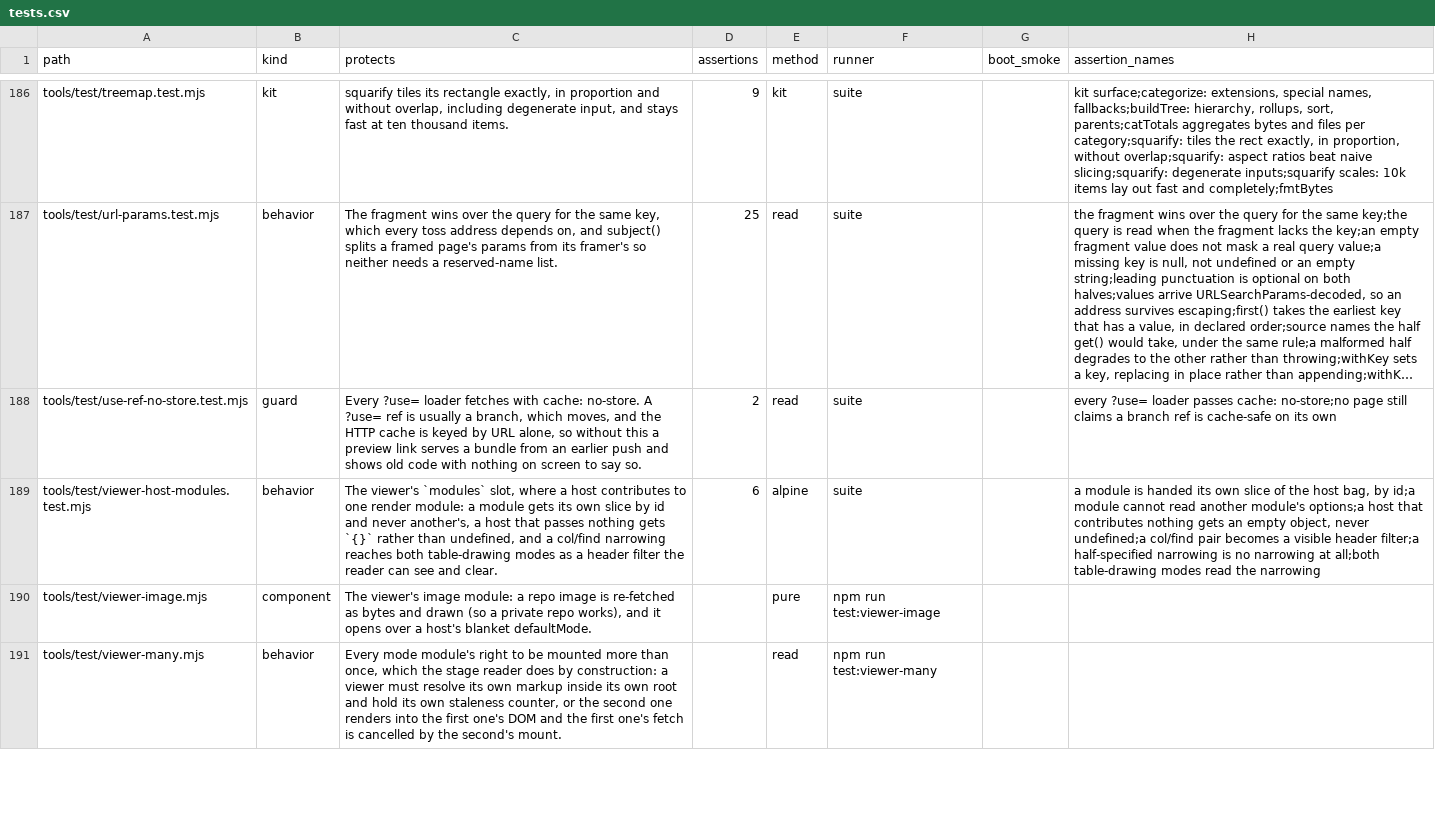
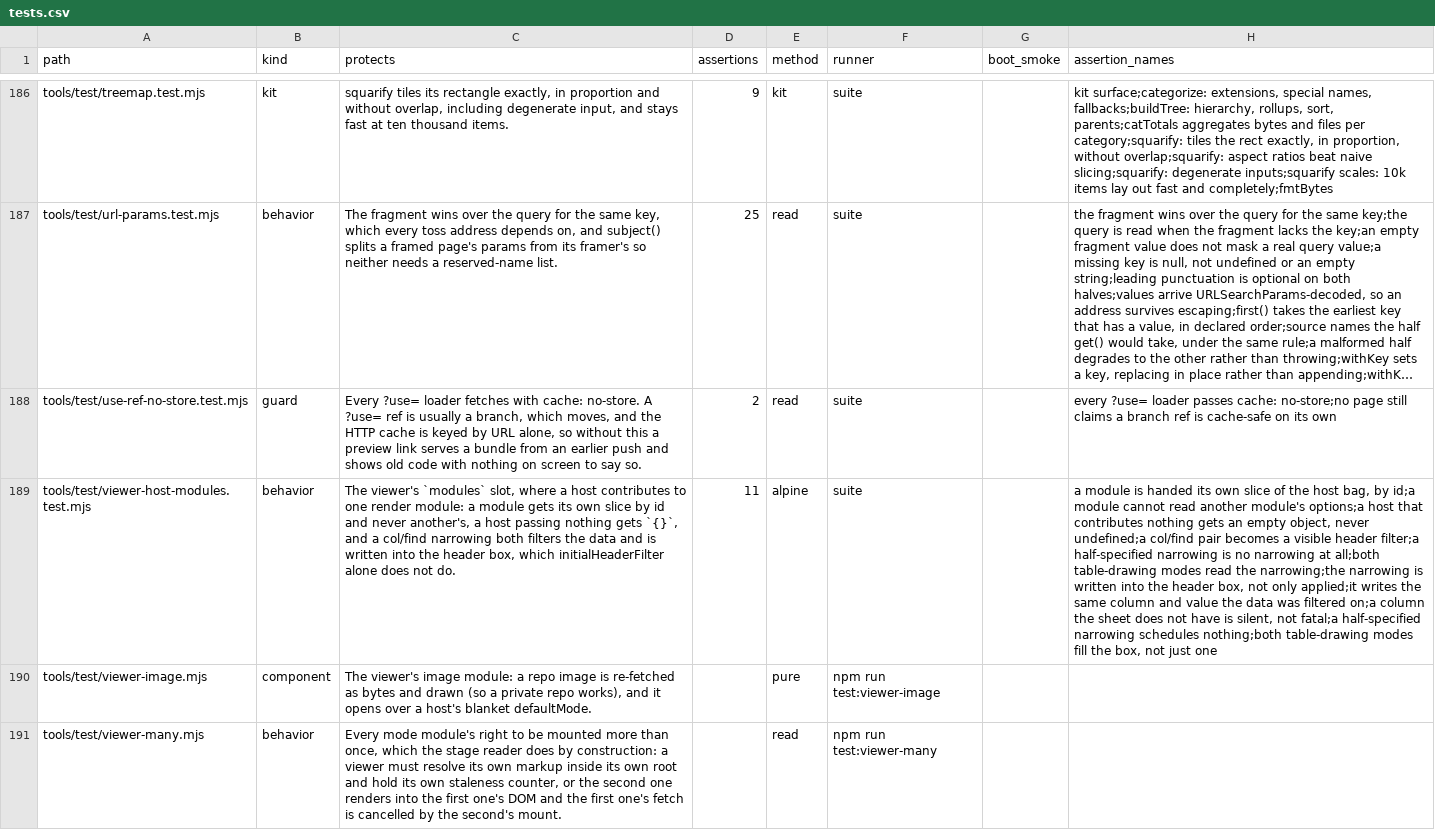
Before and after one commit to mehrlander/WebTools, a CSV file: docs/tests.csv, drawn as a sheet; only a part is shown, gaps mark what is left out; long unchanged cells end in …; the diff names each change by its address in the sheet, - before the commit and + after, or states it on an @@ line.

```diff
--- a/docs/tests.csv
+++ b/docs/tests.csv
-C189 (protects): …a host that passes nothing gets `{}` rather than undefined, and a col/find narrowing reaches both table-drawing modes as a header filter the reader can see and clear.
+C189 (protects): …a host passing nothing gets `{}`, and a col/find narrowing both filters the data and is written into the header box, which initialHeaderFilter alone does not do.
-D189 (assertions): 6
+D189 (assertions): 11
-H189 (assertion_names): …read the narrowing
+H189 (assertion_names): …read the narrowing;the narrowing is written into the header box, not only applied;it writes the same column and value the data was filtered on;a column the sheet does not have is silent, not fatal;a half-specified narrowing schedules nothing;both table-drawing modes fill the box, not just one
```
Also changed, not shown: docs/docs.csv, 3 other files.
